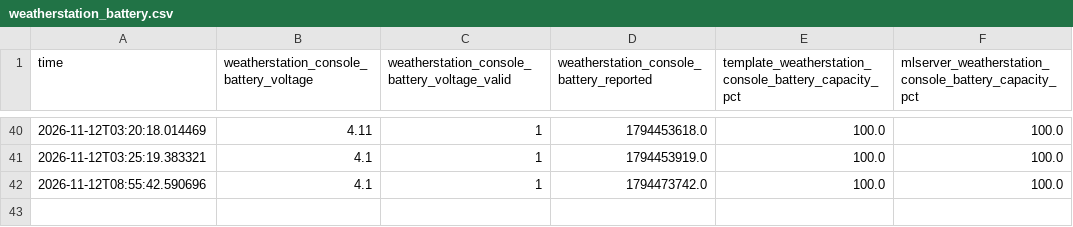
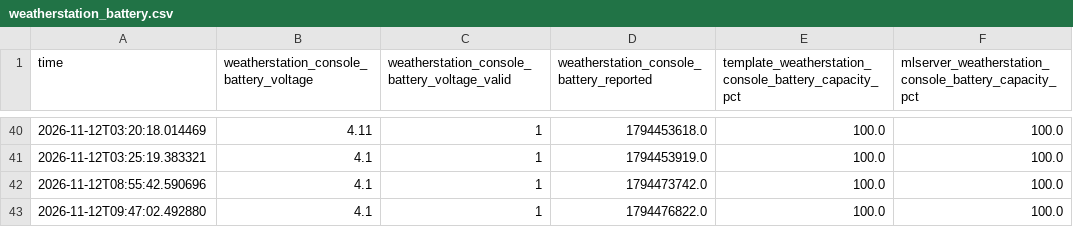
Before and after one commit to ggear/asystem, a CSV file: src/rue/mlmodels/src/main/notebook/homeassistant/weatherstation/battery/data/1004/weatherstation_battery.csv, drawn as a sheet; only a part is shown, gaps mark what is left out; the diff names each change by its address in the sheet, - before the commit and + after, or states it on an @@ line.

```diff
--- a/src/rue/mlmodels/src/main/notebook/homeassistant/weatherstation/battery/data/1004/weatherstation_battery.csv
+++ b/src/rue/mlmodels/src/main/notebook/homeassistant/weatherstation/battery/data/1004/weatherstation_battery.csv
+row 43: 2026-11-12T09:47:02.492880 | 4.1 | 1 | 1794476822.0 | 100.0 | 100.0
```
Also changed, not shown: 9 other files.
